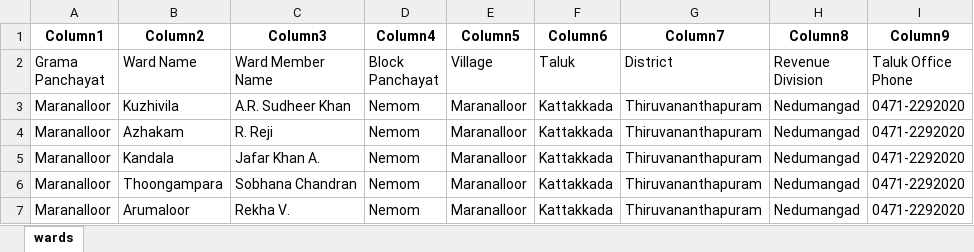
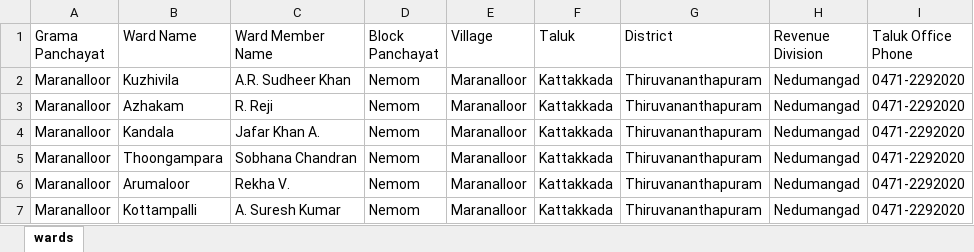
Before and after one commit to adysingh5711/kattal.ai, an Excel workbook: public/docs/pdf-md-pdf/complete data of Kattakada (1)/wards .xlsx, sheet wards, drawn as a sheet; only a part is shown; the shorter side is filled out with more unchanged rows; values as stored, in another font and other column widths than the file's, no borders; the diff names each change by its address in the sheet, - before the commit and + after, or states it on an @@ line.

Commit message:
feat: updated excel headers

```diff
--- a/public/docs/pdf-md-pdf/complete data of Kattakada (1)/wards .xlsx (sheet wards)
+++ b/public/docs/pdf-md-pdf/complete data of Kattakada (1)/wards .xlsx (sheet wards)
-row 1: Column1 | Column2 | Column3 | Column4 | Column5 | Column6 | Column7 | Column8 | Column9
```
Also changed, not shown: public/docs/pdf-md-pdf/complete data of Kattakada (1)/artificial recharging sites.xlsx, public/docs/pdf-md-pdf/complete data of Kattakada (1)/banks.xlsx, 14 other files.
